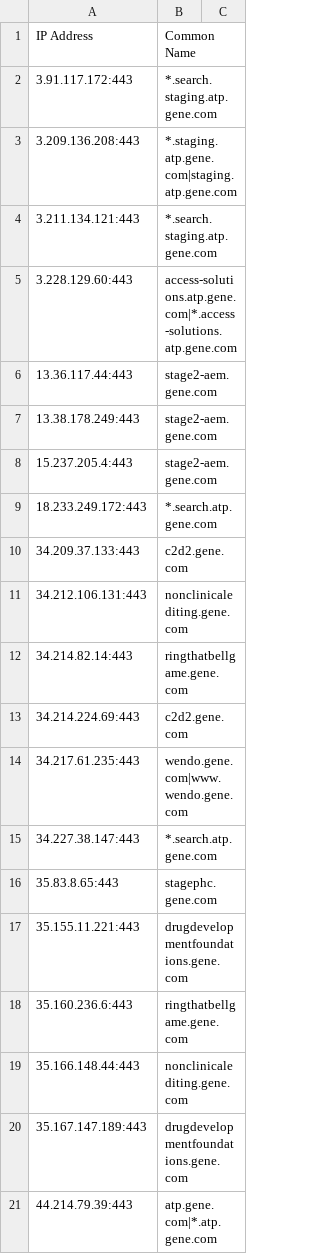
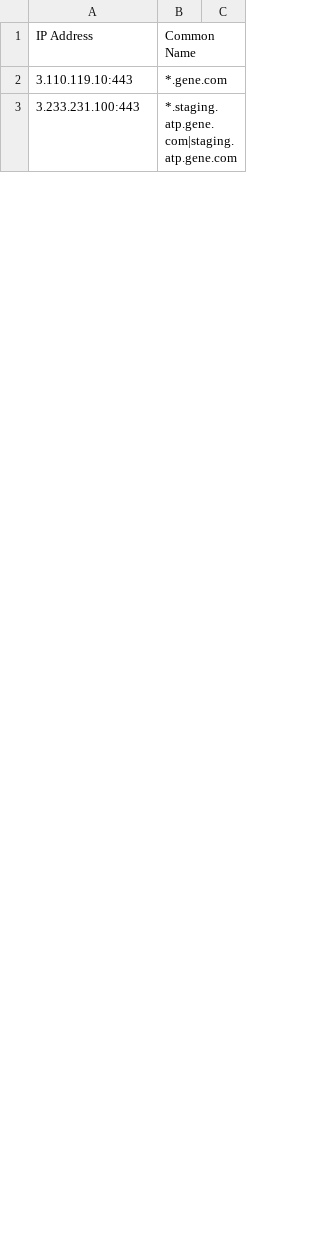
Before and after one commit to samueleng/cloud_data, a CSV file: outputs/kaeferjaeger/gene.com.csv, drawn as a sheet; only a part is shown; the diff covers the shown part only.

```diff
--- a/outputs/kaeferjaeger/gene.com.csv
+++ b/outputs/kaeferjaeger/gene.com.csv
@@ -1,21 +1,3 @@
 IP Address,Common Name
-3.91.117.172:443,*.search.staging.atp.gene.com
-3.209.136.208:443,*.staging.atp.gene.com|staging.atp.gene.com
-3.211.134.121:443,*.search.staging.atp.gene.com
-3.228.129.60:443,access-solutions.atp.gene.com|*.access-solutions.atp.gene.com
-13.36.117.44:443,stage2-aem.gene.com
-13.38.178.249:443,stage2-aem.gene.com
-15.237.205.4:443,stage2-aem.gene.com
-18.233.249.172:443,*.search.atp.gene.com
-34.209.37.133:443,c2d2.gene.com
-34.212.106.131:443,nonclinicalediting.gene.com
-34.214.82.14:443,ringthatbellgame.gene.com
-34.214.224.69:443,c2d2.gene.com
-34.217.61.235:443,wendo.gene.com|www.wendo.gene.com
-34.227.38.147:443,*.search.atp.gene.com
-35.83.8.65:443,stagephc.gene.com
-35.155.11.221:443,drugdevelopmentfoundations.gene.com
-35.160.236.6:443,ringthatbellgame.gene.com
-35.166.148.44:443,nonclinicalediting.gene.com
-35.167.147.189:443,drugdevelopmentfoundations.gene.com
-44.214.79.39:443,atp.gene.com|*.atp.gene.com
+3.110.119.10:443,*.gene.com
+3.233.231.100:443,*.staging.atp.gene.com|staging.atp.gene.com
```
Also changed, not shown: 1 added row, 45 removed rows, 1 moved row and 5 edited cells elsewhere in this file, outputs/kaeferjaeger/roche-diagnostics.cn.csv, 1 other file.
